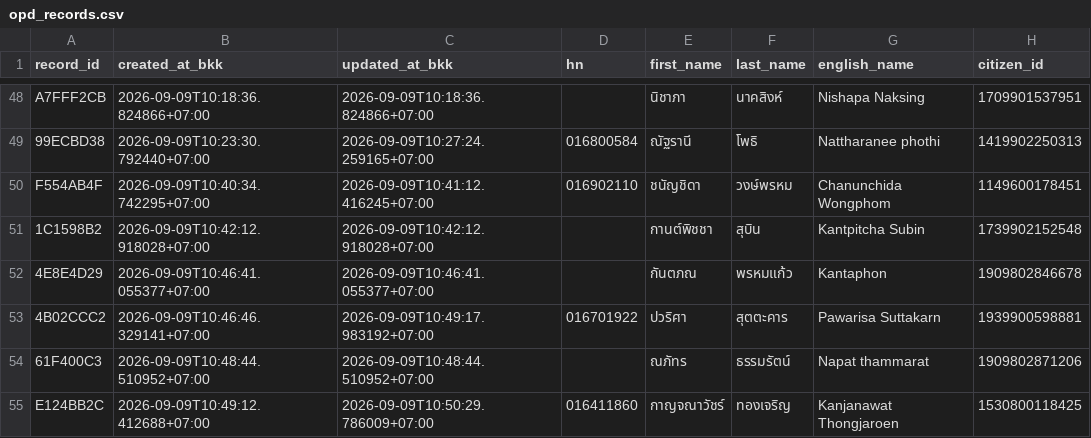
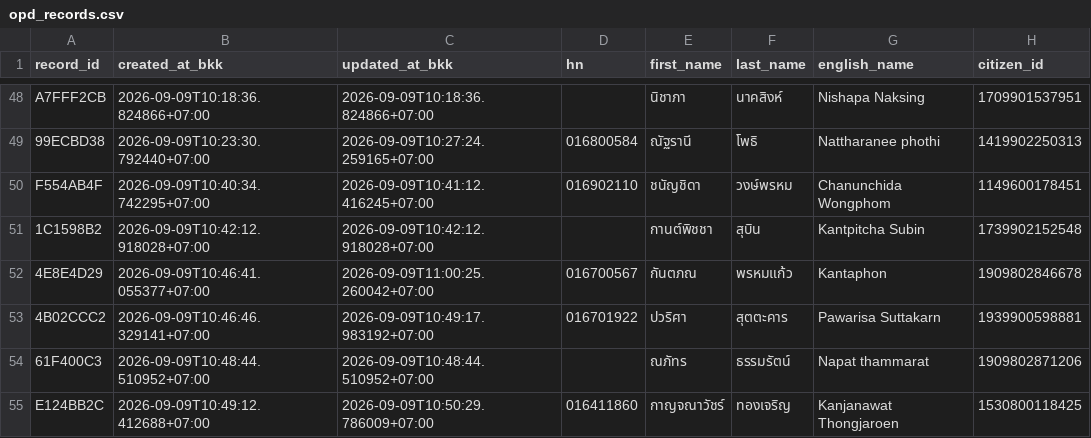
Before and after one commit to PythonianSt/OPD3, a CSV file: opd_records.csv, drawn as a sheet; only a part is shown, gaps mark what is left out; the diff names each change by its address in the sheet, - before the commit and + after, or states it on an @@ line.

Commit message:
update OPD record 4E8E4D29

```diff
--- a/opd_records.csv
+++ b/opd_records.csv
-C52 (updated_at_bkk): 2026-09-09T10:46:41.055377+07:00
+C52 (updated_at_bkk): 2026-09-09T11:00:25.260042+07:00
-D52 (hn): (empty)
+D52 (hn): 016700567
```
